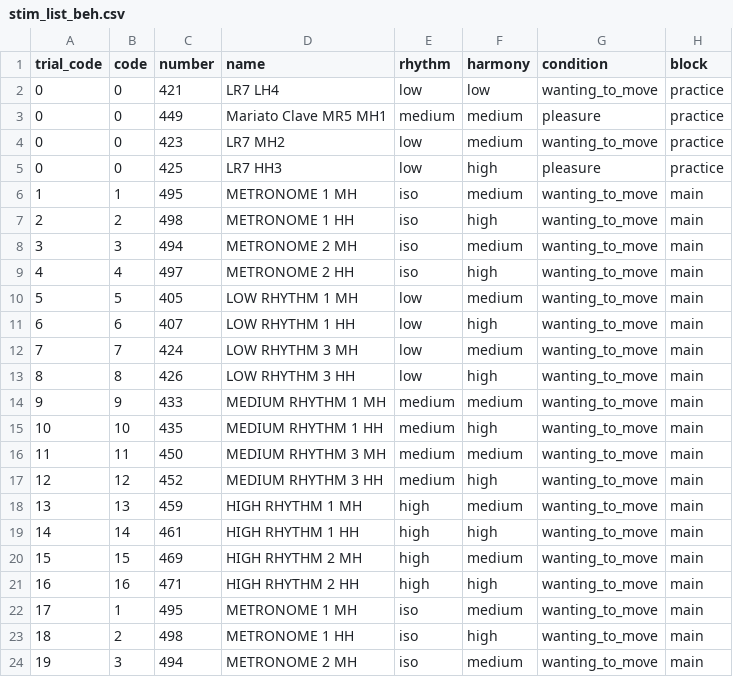
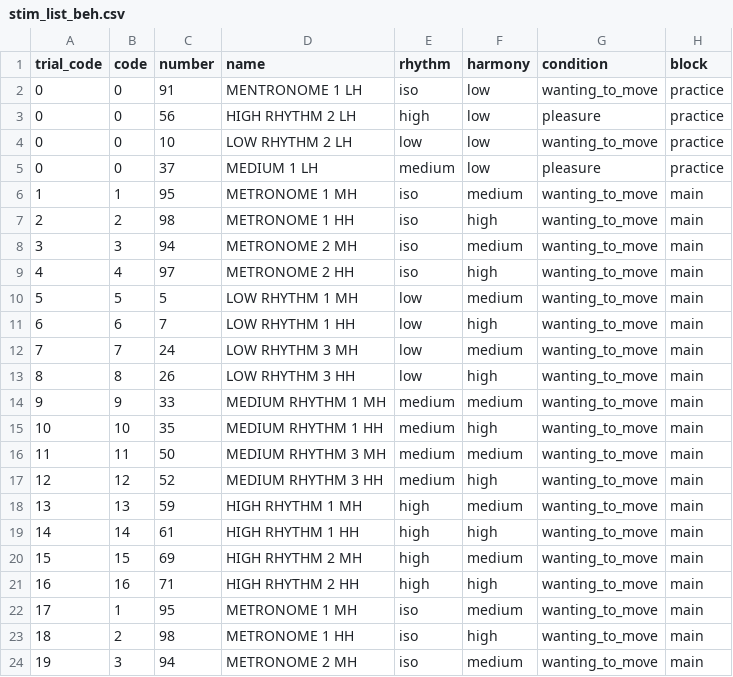
Before and after one commit to drqm/groove_MEGdisc, a CSV file: stimuli/stim_list_beh.csv, drawn as a sheet; only a part is shown; the diff covers the shown part only.

```diff
--- a/stimuli/stim_list_beh.csv
+++ b/stimuli/stim_list_beh.csv
@@ -2,23 +2,23 @@ trial_code,code,number,name,rhythm,harmony,condition,block
-0,0,421,LR7 LH4,low,low,wanting_to_move,practice
-0,0,449,Mariato Clave MR5 MH1,medium,medium,pleasure,practice
-0,0,423,LR7 MH2,low,medium,wanting_to_move,practice
-0,0,425,LR7 HH3,low,high,pleasure,practice
-1,1,495,METRONOME 1 MH,iso,medium,wanting_to_move,main
-2,2,498,METRONOME 1 HH,iso,high,wanting_to_move,main
-3,3,494,METRONOME 2 MH,iso,medium,wanting_to_move,main
-4,4,497,METRONOME 2 HH,iso,high,wanting_to_move,main
-5,5,405,LOW RHYTHM 1 MH,low,medium,wanting_to_move,main
-6,6,407,LOW RHYTHM 1 HH,low,high,wanting_to_move,main
-7,7,424,LOW RHYTHM 3 MH,low,medium,wanting_to_move,main
-8,8,426,LOW RHYTHM 3 HH,low,high,wanting_to_move,main
-9,9,433,MEDIUM RHYTHM 1 MH,medium,medium,wanting_to_move,main
-10,10,435,MEDIUM RHYTHM 1 HH,medium,high,wanting_to_move,main
-11,11,450,MEDIUM RHYTHM 3 MH,medium,medium,wanting_to_move,main
-12,12,452,MEDIUM RHYTHM 3 HH,medium,high,wanting_to_move,main
-13,13,459,HIGH RHYTHM 1 MH,high,medium,wanting_to_move,main
-14,14,461,HIGH RHYTHM 1 HH,high,high,wanting_to_move,main
-15,15,469,HIGH RHYTHM 2 MH,high,medium,wanting_to_move,main
-16,16,471,HIGH RHYTHM 2 HH,high,high,wanting_to_move,main
-17,1,495,METRONOME 1 MH,iso,medium,wanting_to_move,main
-18,2,498,METRONOME 1 HH,iso,high,wanting_to_move,main
-19,3,494,METRONOME 2 MH,iso,medium,wanting_to_move,main
+0,0,91,MENTRONOME 1 LH,iso,low,wanting_to_move,practice,,,,
+0,0,56,HIGH RHYTHM 2 LH,high,low,pleasure,practice,,,,
+0,0,10,LOW RHYTHM 2 LH,low,low,wanting_to_move,practice,,,,
+0,0,37,MEDIUM 1 LH,medium,low,pleasure,practice,,,,
+1,1,95,METRONOME 1 MH,iso,medium,wanting_to_move,main,,,,
+2,2,98,METRONOME 1 HH,iso,high,wanting_to_move,main,,,,
+3,3,94,METRONOME 2 MH,iso,medium,wanting_to_move,main,,,,
+4,4,97,METRONOME 2 HH,iso,high,wanting_to_move,main,,,,
+5,5,5,LOW RHYTHM 1 MH,low,medium,wanting_to_move,main,,,,
+6,6,7,LOW RHYTHM 1 HH,low,high,wanting_to_move,main,,,,
+7,7,24,LOW RHYTHM 3 MH,low,medium,wanting_to_move,main,,,,
+8,8,26,LOW RHYTHM 3 HH,low,high,wanting_to_move,main,,,,
+9,9,33,MEDIUM RHYTHM 1 MH,medium,medium,wanting_to_move,main,,,,
+10,10,35,MEDIUM RHYTHM 1 HH,medium,high,wanting_to_move,main,,,,
+11,11,50,MEDIUM RHYTHM 3 MH,medium,medium,wanting_to_move,main,,,,
+12,12,52,MEDIUM RHYTHM 3 HH,medium,high,wanting_to_move,main,,,,
+13,13,59,HIGH RHYTHM 1 MH,high,medium,wanting_to_move,main,,,,
+14,14,61,HIGH RHYTHM 1 HH,high,high,wanting_to_move,main,,,,
+15,15,69,HIGH RHYTHM 2 MH,high,medium,wanting_to_move,main,,,,
+16,16,71,HIGH RHYTHM 2 HH,high,high,wanting_to_move,main,,,,
+17,1,95,METRONOME 1 MH,iso,medium,wanting_to_move,main,,,,
+18,2,98,METRONOME 1 HH,iso,high,wanting_to_move,main,,,,
+19,3,94,METRONOME 2 MH,iso,medium,wanting_to_move,main,,,,
```
Also changed, not shown: 45 edited cells elsewhere in this file, stimuli/stim_list.csv, 26 other files.
